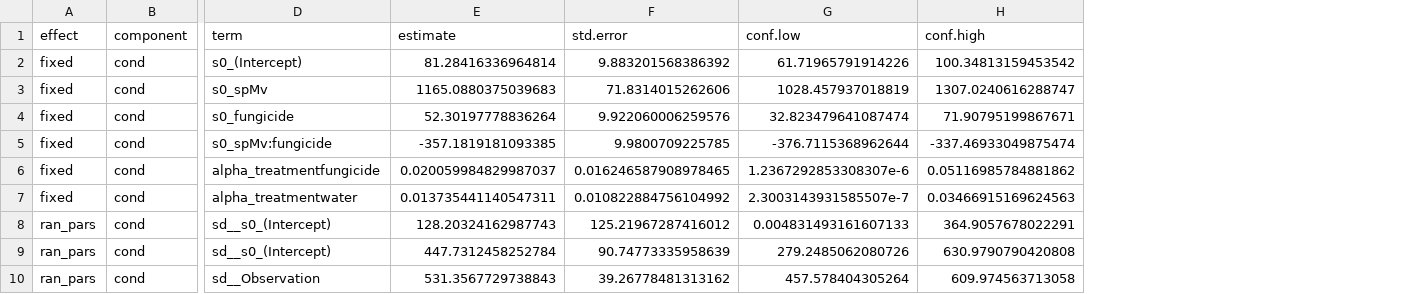
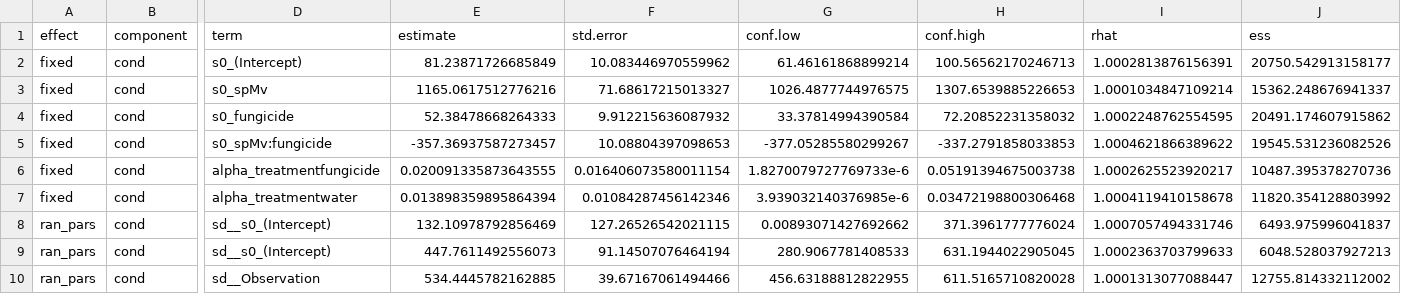
Before and after one commit to aekendig/invasive-grass-disease, a CSV file: output/evS_background_seed_model_2019_density_exp.csv, drawn as a sheet; only a part is shown, gaps mark what is left out; the diff names each change by its address in the sheet, - before the commit and + after, or states it on an @@ line.

Commit message:
format seed results

```diff
--- a/output/evS_background_seed_model_2019_density_exp.csv
+++ b/output/evS_background_seed_model_2019_density_exp.csv
+column I (rhat), rows 2-10: 1.0002813876156391 | 1.0001034847109214 | 1.0002248762554595 | 1.0004621866389622 | 1.0002625523920217 | 1.0004119410158678 | 1.0007057494331746 | 1.0002363703799633 | 1.0001313077088447
+column J (ess), rows 2-10: 20750.542913158177 | 15362.248676941337 | 20491.174607915862 | 19545.531236082526 | 10487.395378270736 | 11820.354128803992 | 6493.975996041837 | 6048.528037927213 | 12755.814332112002
-E2 (estimate): 81.28416336964814
+E2 (estimate): 81.23871726685849
-F2 (std.error): 9.883201568386392
+F2 (std.error): 10.083446970559962
-G2 (conf.low): 61.71965791914226
+G2 (conf.low): 61.46161868899214
-H2 (conf.high): 100.34813159453542
+H2 (conf.high): 100.56562170246713
-E3 (estimate): 1165.0880375039683
+E3 (estimate): 1165.0617512776216
-F3 (std.error): 71.8314015262606
+F3 (std.error): 71.68617215013327
-G3 (conf.low): 1028.457937018819
+G3 (conf.low): 1026.4877744976575
-H3 (conf.high): 1307.0240616288747
+H3 (conf.high): 1307.6539885226653
-E4 (estimate): 52.30197778836264
+E4 (estimate): 52.38478668264333
-F4 (std.error): 9.922060006259576
+F4 (std.error): 9.912215636087932
-G4 (conf.low): 32.823479641087474
+G4 (conf.low): 33.37814994390584
-H4 (conf.high): 71.90795199867671
+H4 (conf.high): 72.20852231358032
-E5 (estimate): -357.1819181093385
+E5 (estimate): -357.36937587273457
-F5 (std.error): 9.9800709225785
+F5 (std.error): 10.08804397098653
-G5 (conf.low): -376.7115368962644
+G5 (conf.low): -377.05285580299267
-H5 (conf.high): -337.46933049875474
+H5 (conf.high): -337.2791858033853
-E6 (estimate): 0.020059984829987037
+E6 (estimate): 0.020091335873643555
-F6 (std.error): 0.016246587908978465
+F6 (std.error): 0.016406073580011154
-G6 (conf.low): 1.2367292853308307e-6
+G6 (conf.low): 1.8270079727769733e-6
-H6 (conf.high): 0.05116985784881862
+H6 (conf.high): 0.05191394675003738
-E7 (estimate): 0.013735441140547311
+E7 (estimate): 0.013898359895864394
-F7 (std.error): 0.010822884756104992
+F7 (std.error): 0.01084287456142346
-G7 (conf.low): 2.3003143931585507e-7
+G7 (conf.low): 3.939032140376985e-6
-H7 (conf.high): 0.03466915169624563
+H7 (conf.high): 0.03472198800306468
-E8 (estimate): 128.20324162987743
+E8 (estimate): 132.10978792856469
-F8 (std.error): 125.21967287416012
+F8 (std.error): 127.26526542021115
-G8 (conf.low): 0.004831493161607133
+G8 (conf.low): 0.00893071427692662
-H8 (conf.high): 364.9057678022291
+H8 (conf.high): 371.3961777776024
-E9 (estimate): 447.7312458252784
+E9 (estimate): 447.7611492556073
-F9 (std.error): 90.74773335958639
+F9 (std.error): 91.14507076464194
-G9 (conf.low): 279.2485062080726
+G9 (conf.low): 280.9067781408533
-H9 (conf.high): 630.9790790420808
+H9 (conf.high): 631.1944022905045
-E10 (estimate): 531.3567729738843
+E10 (estimate): 534.4445782162885
-F10 (std.error): 39.26778481313162
+F10 (std.error): 39.67167061494466
-G10 (conf.low): 457.578404305264
+G10 (conf.low): 456.63188812822955
-H10 (conf.high): 609.974563713058
+H10 (conf.high): 611.5165710820028
```
Also changed, not shown: output/evA_background_seed_model_2019_density_exp.csv, output/ev_seed_model_2019_density_exp.csv, 7 other files.
